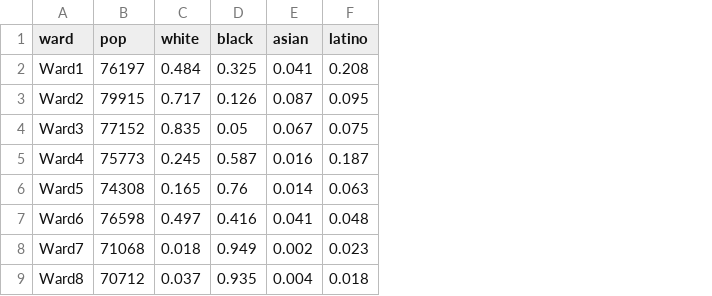
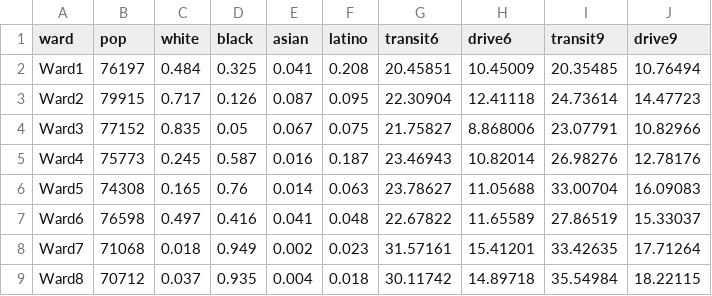
Before and after one commit to UrbanInstitute/school-transportation, a CSV file: data/wardDemographics.csv, drawn as a sheet; the diff names each change by its address in the sheet, - before the commit and + after, or states it on an @@ line.

```diff
--- a/data/wardDemographics.csv
+++ b/data/wardDemographics.csv
+column G (transit6), rows 2-9: 20.45851 | 22.30904 | 21.75827 | 23.46943 | 23.78627 | 22.67822 | 31.57161 | 30.11742
+column H (drive6), rows 2-9: 10.45009 | 12.41118 | 8.868006 | 10.82014 | 11.05688 | 11.65589 | 15.41201 | 14.89718
+column I (transit9), rows 2-9: 20.35485 | 24.73614 | 23.07791 | 26.98276 | 33.00704 | 27.86519 | 33.42635 | 35.54984
+column J (drive9), rows 2-9: 10.76494 | 14.47723 | 10.82966 | 12.78176 | 16.09083 | 15.33037 | 17.71264 | 18.22115
```
Also changed, not shown: 3 other files.
